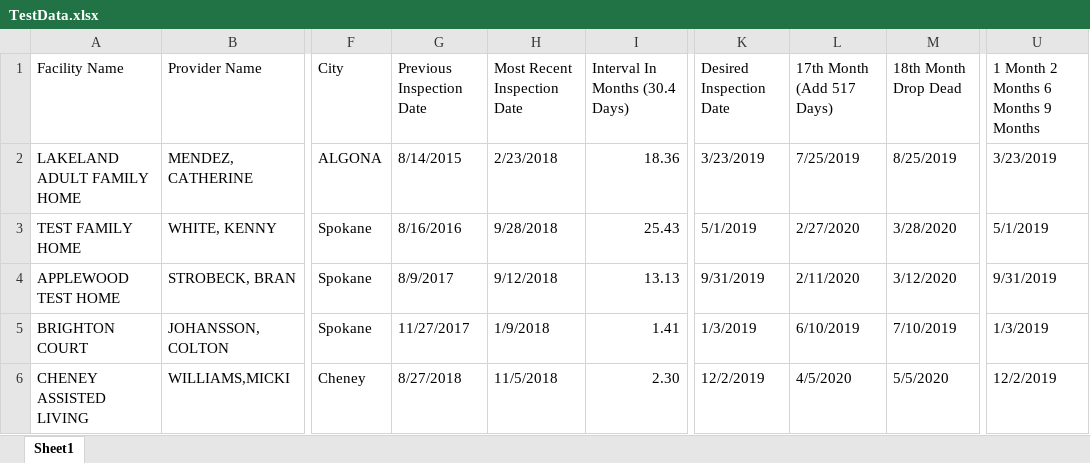
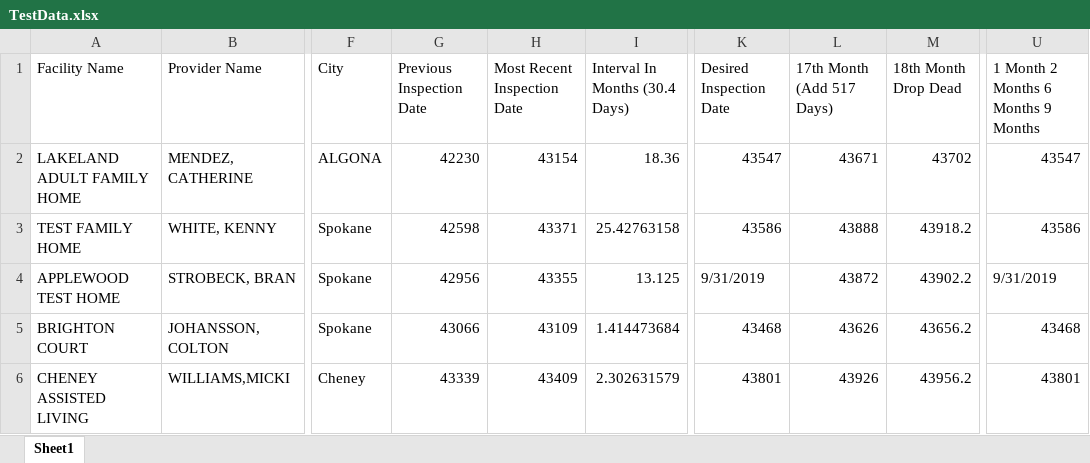
Before and after one commit to KennethWhite/ALF_Scheduler, an Excel workbook: ALF_Scheduler/TestData.xlsx, sheet Sheet1, drawn as a sheet; only a part is shown, gaps mark what is left out; values as stored, in another font and other column widths than the file's, no cell formats; the diff covers the shown part only; the diff names each change by its address in the sheet, - before the commit and + after, or states it on an @@ line.

```diff
--- a/ALF_Scheduler/TestData.xlsx (sheet Sheet1)
+++ b/ALF_Scheduler/TestData.xlsx (sheet Sheet1)
-G2 (Previous Inspection Date): 8/14/2015
+G2 (Previous Inspection Date): 42230
-H2 (Most Recent Inspection Date): 2/23/2018
+H2 (Most Recent Inspection Date): 43154
-K2 (Desired Inspection Date): 3/23/2019
+K2 (Desired Inspection Date): 43547
-L2 (17th Month (Add 517 Days)): 7/25/2019
+L2 (17th Month (Add 517 Days)): 43671
-M2 (18th Month Drop Dead): 8/25/2019
+M2 (18th Month Drop Dead): 43702
-U2: 3/23/2019
+U2: 43547
-G3 (Previous Inspection Date): 8/16/2016
+G3 (Previous Inspection Date): 42598
-H3 (Most Recent Inspection Date): 9/28/2018
+H3 (Most Recent Inspection Date): 43371
-I3 (Interval In Months (30.4 Days)): 25.43
+I3 (Interval In Months (30.4 Days)): 25.42763158
-K3 (Desired Inspection Date): 5/1/2019
+K3 (Desired Inspection Date): 43586
-L3 (17th Month (Add 517 Days)): 2/27/2020
+L3 (17th Month (Add 517 Days)): 43888
-M3 (18th Month Drop Dead): 3/28/2020
+M3 (18th Month Drop Dead): 43918.2
-U3: 5/1/2019
+U3: 43586
-G4 (Previous Inspection Date): 8/9/2017
+G4 (Previous Inspection Date): 42956
-H4 (Most Recent Inspection Date): 9/12/2018
+H4 (Most Recent Inspection Date): 43355
-I4 (Interval In Months (30.4 Days)): 13.13
+I4 (Interval In Months (30.4 Days)): 13.125
-L4 (17th Month (Add 517 Days)): 2/11/2020
+L4 (17th Month (Add 517 Days)): 43872
-M4 (18th Month Drop Dead): 3/12/2020
+M4 (18th Month Drop Dead): 43902.2
-G5 (Previous Inspection Date): 11/27/2017
+G5 (Previous Inspection Date): 43066
-H5 (Most Recent Inspection Date): 1/9/2018
+H5 (Most Recent Inspection Date): 43109
-I5 (Interval In Months (30.4 Days)): 1.41
+I5 (Interval In Months (30.4 Days)): 1.414473684
-K5 (Desired Inspection Date): 1/3/2019
+K5 (Desired Inspection Date): 43468
-L5 (17th Month (Add 517 Days)): 6/10/2019
+L5 (17th Month (Add 517 Days)): 43626
-M5 (18th Month Drop Dead): 7/10/2019
+M5 (18th Month Drop Dead): 43656.2
-U5: 1/3/2019
+U5: 43468
-G6 (Previous Inspection Date): 8/27/2018
+G6 (Previous Inspection Date): 43339
-H6 (Most Recent Inspection Date): 11/5/2018
+H6 (Most Recent Inspection Date): 43409
-I6 (Interval In Months (30.4 Days)): 2.30
+I6 (Interval In Months (30.4 Days)): 2.302631579
-K6 (Desired Inspection Date): 12/2/2019
+K6 (Desired Inspection Date): 43801
-L6 (17th Month (Add 517 Days)): 4/5/2020
+L6 (17th Month (Add 517 Days)): 43926
-M6 (18th Month Drop Dead): 5/5/2020
+M6 (18th Month Drop Dead): 43956.2
-U6: 12/2/2019
+U6: 43801
```
Also changed, not shown: 24 edited cells elsewhere in this sheet, cell formats.
